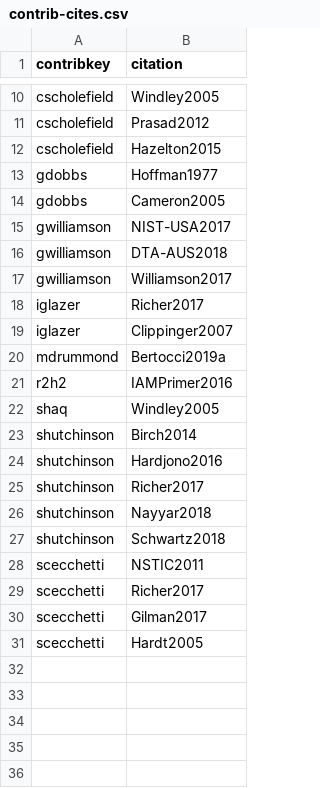
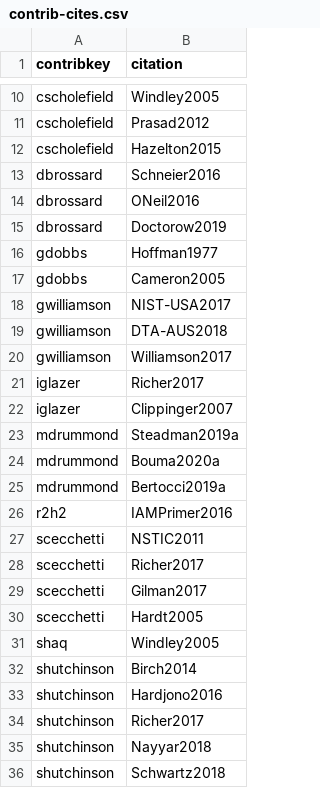
Before and after one commit to IDPros/anno-biblio, a CSV file: contrib-cites.csv, drawn as a sheet; only a part is shown, gaps mark what is left out.

Commit message:
Added entries from D Brossard

```diff
--- a/contrib-cites.csv
+++ b/contrib-cites.csv
@@ -12,2 +12,5 @@ cscholefield,Prasad2012
 cscholefield,Hazelton2015
+dbrossard,Schneier2016
+dbrossard,ONeil2016
+dbrossard,Doctorow2019
 gdobbs,Hoffman1977
@@ -19,4 +22,10 @@ iglazer,Richer2017
 iglazer,Clippinger2007
+mdrummond,Steadman2019a
+mdrummond,Bouma2020a
 mdrummond,Bertocci2019a
 r2h2,IAMPrimer2016
+scecchetti,NSTIC2011
+scecchetti,Richer2017
+scecchetti,Gilman2017
+scecchetti,Hardt2005
 shaq,Windley2005
@@ -27,5 +36 @@ shutchinson,Nayyar2018
 shutchinson,Schwartz2018
-scecchetti,NSTIC2011
-scecchetti,Richer2017
-scecchetti,Gilman2017
-scecchetti,Hardt2005
```
Also changed, not shown: 14 other files.
